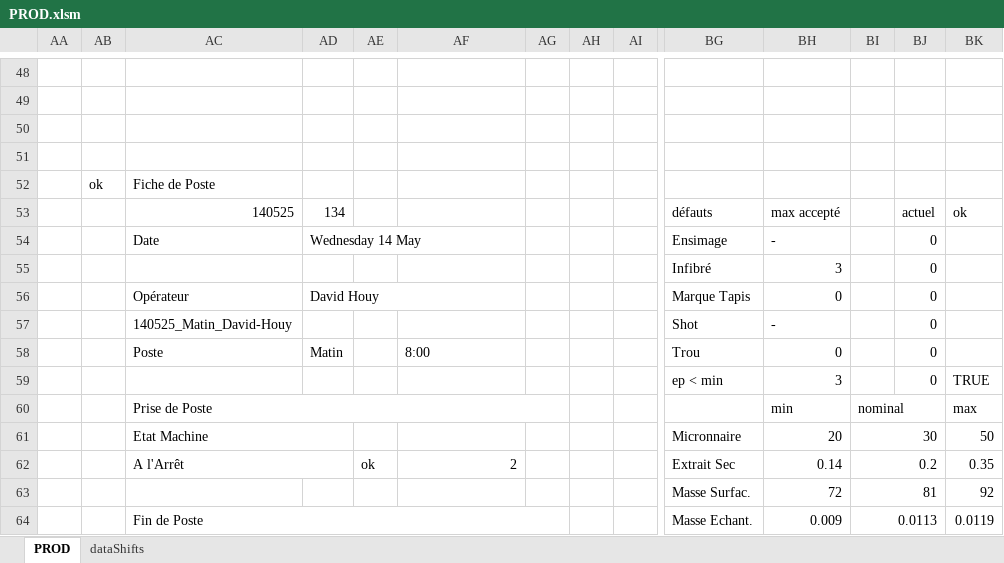
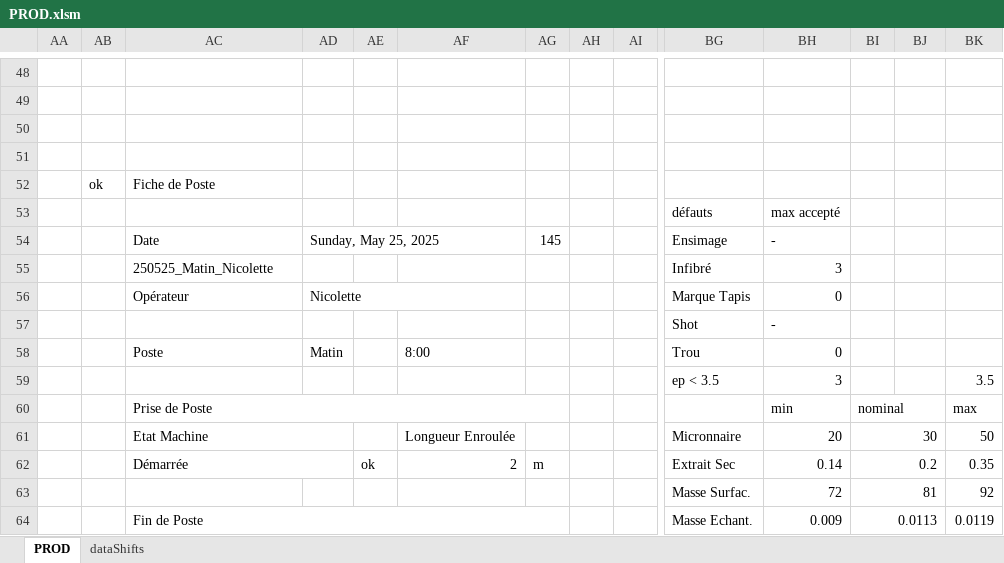
Before and after one commit to NicoWithManyO/Ligne-G, an Excel workbook: PROD.xlsm, sheet PROD, drawn as a sheet; only a part is shown, gaps mark what is left out; values as stored, in another font and other column widths than the file's, no cell formats; charts and pictures not drawn; removed rows and columns are numbered as before the commit, all else as after; rows hold the shown columns only; the diff covers the shown part only; the diff names each change by its address in the sheet, - before the commit and + after, or states it on an @@ line.

```diff
--- a/PROD.xlsm (sheet PROD)
+++ b/PROD.xlsm (sheet PROD)
-row 53:  |  | 140525 | 134 |  |  |  |  |  | défauts | max accepté |  | actuel | ok
+row 53:  |  |  |  |  |  |  |  |  | défauts | max accepté
-AD54: Wednesday 14 May
+AD54: Sunday, May 25, 2025
-AG54: (empty)
+AG54: 145
-BJ54:BJ58: 0
+BJ54:BJ58: (empty)
-AC55: (empty)
+AC55: 250525_Matin_Nicolette
-AD56: David Houy
+AD56: Nicolette
-AC57: 140525_Matin_David-Houy
+AC57: (empty)
-row 59:  |  |  |  |  |  |  |  |  | ep < min | 3 |  | 0 | TRUE
+row 59:  |  |  |  |  |  |  |  |  | ep < 3.5 | 3 |  |  | 3.5
-AF61: (empty)
+AF61: Longueur Enroulée
-AC62: A l'Arrêt
+AC62: Démarrée
-AG62: (empty)
+AG62: m
```
Also changed, not shown: 8 added rows, 8 removed rows and 14 edited cells elsewhere in this sheet, sheet dataShifts, cell formats, charts or pictures, 4 other files.
